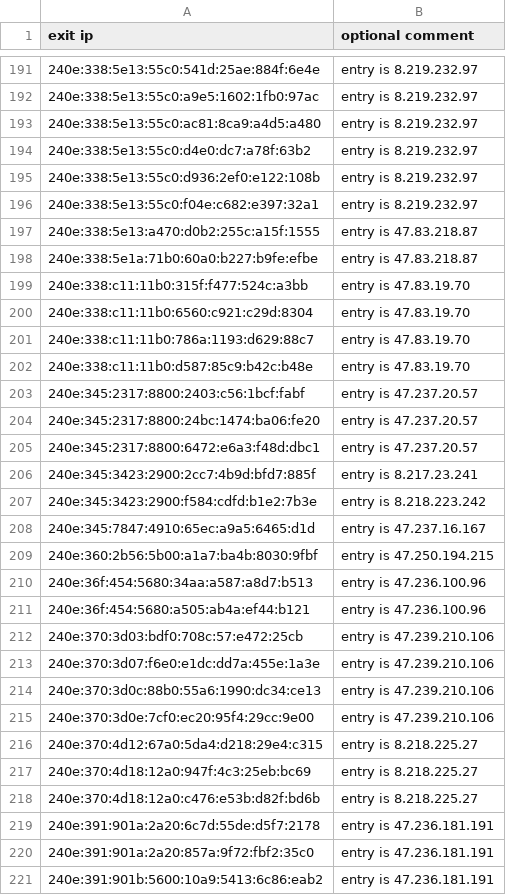
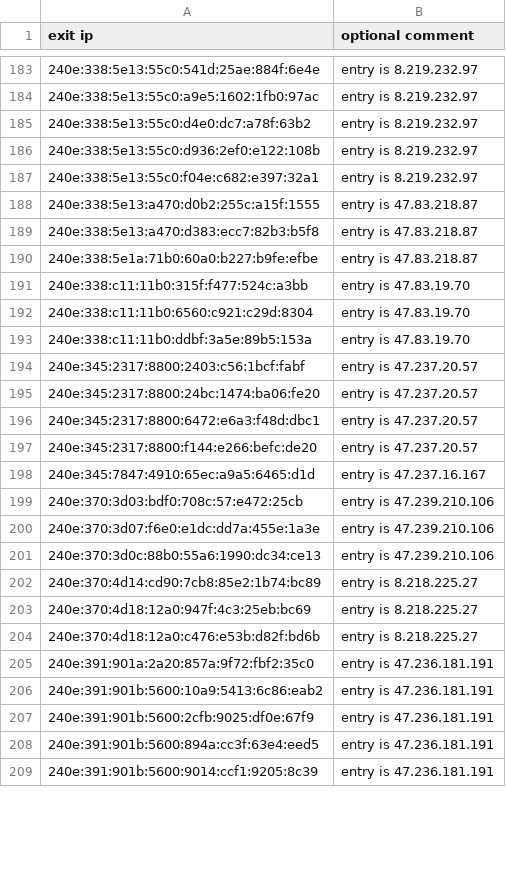
Before and after one commit to mannfredcom/daily-proxy-ips, a CSV file: bl-open-proxy-exits-ipv6.csv, drawn as a sheet; only a part is shown, gaps mark what is left out; the shorter side is filled out with more unchanged rows; the diff covers the shown part only.

Commit message:
Proxy exit lists auto-generated Mon Nov 17 23:59:02 2025

```diff
--- a/bl-open-proxy-exits-ipv6.csv
+++ b/bl-open-proxy-exits-ipv6.csv
@@ -192,3 +184,2 @@ exit ip,optional comment
 240e:338:5e13:55c0:a9e5:1602:1fb0:97ac,entry is 8.219.232.97
-240e:338:5e13:55c0:ac81:8ca9:a4d5:a480,entry is 8.219.232.97
 240e:338:5e13:55c0:d4e0:dc7:a78f:63b2,entry is 8.219.232.97
@@ -197,2 +188,3 @@ exit ip,optional comment
 240e:338:5e13:a470:d0b2:255c:a15f:1555,entry is 47.83.218.87
+240e:338:5e13:a470:d383:ecc7:82b3:b5f8,entry is 47.83.218.87
 240e:338:5e1a:71b0:60a0:b227:b9fe:efbe,entry is 47.83.218.87
@@ -200,4 +192,3 @@ exit ip,optional comment
 240e:338:c11:11b0:6560:c921:c29d:8304,entry is 47.83.19.70
-240e:338:c11:11b0:786a:1193:d629:88c7,entry is 47.83.19.70
-240e:338:c11:11b0:d587:85c9:b42c:b48e,entry is 47.83.19.70
+240e:338:c11:11b0:ddbf:3a5e:89b5:153a,entry is 47.83.19.70
 240e:345:2317:8800:2403:c56:1bcf:fabf,entry is 47.237.20.57
@@ -205,8 +196,4 @@ exit ip,optional comment
 240e:345:2317:8800:6472:e6a3:f48d:dbc1,entry is 47.237.20.57
-240e:345:3423:2900:2cc7:4b9d:bfd7:885f,entry is 8.217.23.241
-240e:345:3423:2900:f584:cdfd:b1e2:7b3e,entry is 8.218.223.242
+240e:345:2317:8800:f144:e266:befc:de20,entry is 47.237.20.57
 240e:345:7847:4910:65ec:a9a5:6465:d1d,entry is 47.237.16.167
-240e:360:2b56:5b00:a1a7:ba4b:8030:9fbf,entry is 47.250.194.215
-240e:36f:454:5680:34aa:a587:a8d7:b513,entry is 47.236.100.96
-240e:36f:454:5680:a505:ab4a:ef44:b121,entry is 47.236.100.96
 240e:370:3d03:bdf0:708c:57:e472:25cb,entry is 47.239.210.106
@@ -214,7 +201,5 @@ exit ip,optional comment
 240e:370:3d0c:88b0:55a6:1990:dc34:ce13,entry is 47.239.210.106
-240e:370:3d0e:7cf0:ec20:95f4:29cc:9e00,entry is 47.239.210.106
-240e:370:4d12:67a0:5da4:d218:29e4:c315,entry is 8.218.225.27
+240e:370:4d14:cd90:7cb8:85e2:1b74:bc89,entry is 8.218.225.27
 240e:370:4d18:12a0:947f:4c3:25eb:bc69,entry is 8.218.225.27
 240e:370:4d18:12a0:c476:e53b:d82f:bd6b,entry is 8.218.225.27
-240e:391:901a:2a20:6c7d:55de:d5f7:2178,entry is 47.236.181.191
 240e:391:901a:2a20:857a:9f72:fbf2:35c0,entry is 47.236.181.191
```
Also changed, not shown: 29 added rows, 28 removed rows and 8 edited cells elsewhere in this file, bl-open-proxy-exits-ipv4.csv.
